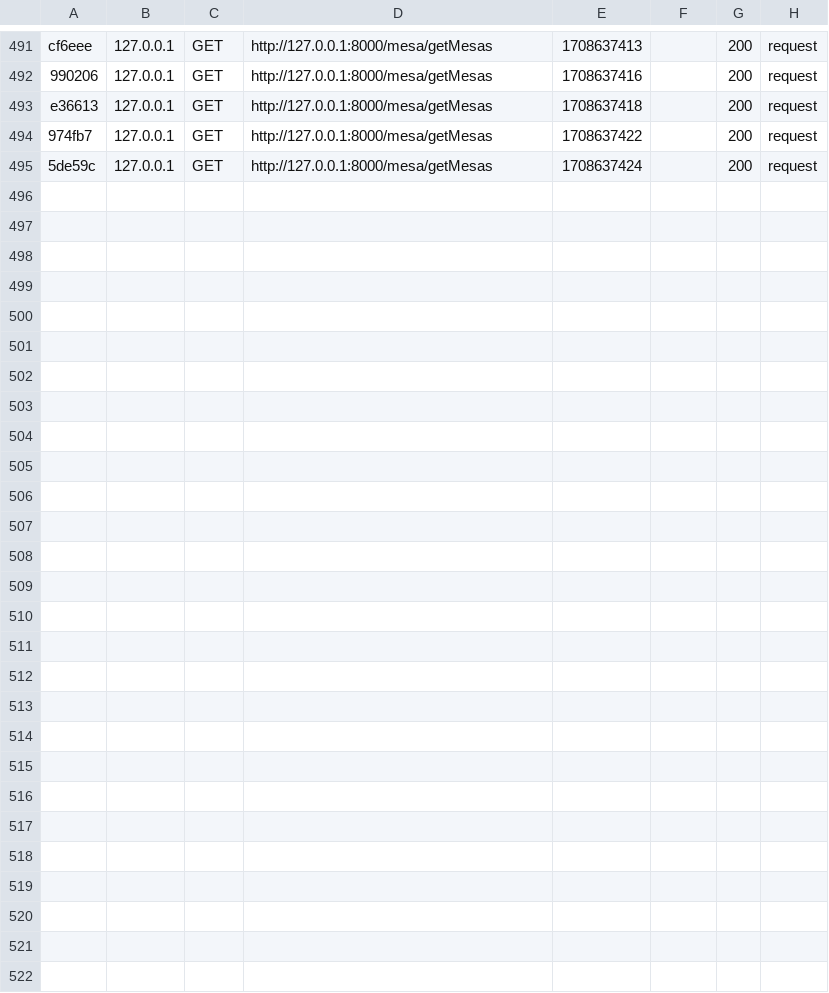
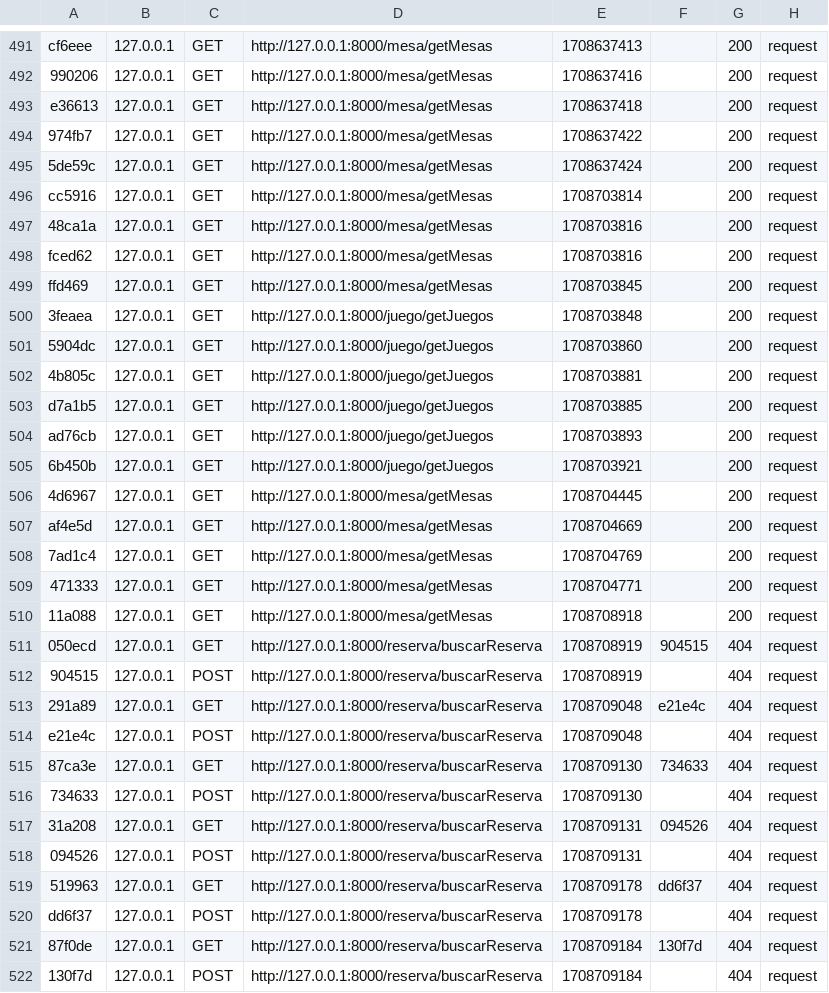
Before and after one commit to david87chdz/Proyecto, a CSV file: var/cache/dev/profiler/index.csv, drawn as a sheet; only a part is shown, gaps mark what is left out.

Commit message:
Reservas

```diff
--- a/var/cache/dev/profiler/index.csv
+++ b/var/cache/dev/profiler/index.csv
@@ -495 +495,28 @@ e36613,127.0.0.1,GET,http://127.0.0.1:8000/mesa/getMesas,1708637418,,200,request
 5de59c,127.0.0.1,GET,http://127.0.0.1:8000/mesa/getMesas,1708637424,,200,request
+cc5916,127.0.0.1,GET,http://127.0.0.1:8000/mesa/getMesas,1708703814,,200,request
+48ca1a,127.0.0.1,GET,http://127.0.0.1:8000/mesa/getMesas,1708703816,,200,request
+fced62,127.0.0.1,GET,http://127.0.0.1:8000/mesa/getMesas,1708703816,,200,request
+ffd469,127.0.0.1,GET,http://127.0.0.1:8000/mesa/getMesas,1708703845,,200,request
+3feaea,127.0.0.1,GET,http://127.0.0.1:8000/juego/getJuegos,1708703848,,200,request
+5904dc,127.0.0.1,GET,http://127.0.0.1:8000/juego/getJuegos,1708703860,,200,request
+4b805c,127.0.0.1,GET,http://127.0.0.1:8000/juego/getJuegos,1708703881,,200,request
+d7a1b5,127.0.0.1,GET,http://127.0.0.1:8000/juego/getJuegos,1708703885,,200,request
+ad76cb,127.0.0.1,GET,http://127.0.0.1:8000/juego/getJuegos,1708703893,,200,request
+6b450b,127.0.0.1,GET,http://127.0.0.1:8000/juego/getJuegos,1708703921,,200,request
+4d6967,127.0.0.1,GET,http://127.0.0.1:8000/mesa/getMesas,1708704445,,200,request
+af4e5d,127.0.0.1,GET,http://127.0.0.1:8000/mesa/getMesas,1708704669,,200,request
+7ad1c4,127.0.0.1,GET,http://127.0.0.1:8000/mesa/getMesas,1708704769,,200,request
+471333,127.0.0.1,GET,http://127.0.0.1:8000/mesa/getMesas,1708704771,,200,request
+11a088,127.0.0.1,GET,http://127.0.0.1:8000/mesa/getMesas,1708708918,,200,request
+050ecd,127.0.0.1,GET,http://127.0.0.1:8000/reserva/buscarReserva,1708708919,904515,404,request
+904515,127.0.0.1,POST,http://127.0.0.1:8000/reserva/buscarReserva,1708708919,,404,request
+291a89,127.0.0.1,GET,http://127.0.0.1:8000/reserva/buscarReserva,1708709048,e21e4c,404,request
+e21e4c,127.0.0.1,POST,http://127.0.0.1:8000/reserva/buscarReserva,1708709048,,404,request
+87ca3e,127.0.0.1,GET,http://127.0.0.1:8000/reserva/buscarReserva,1708709130,734633,404,request
+734633,127.0.0.1,POST,http://127.0.0.1:8000/reserva/buscarReserva,1708709130,,404,request
+31a208,127.0.0.1,GET,http://127.0.0.1:8000/reserva/buscarReserva,1708709131,094526,404,request
+094526,127.0.0.1,POST,http://127.0.0.1:8000/reserva/buscarReserva,1708709131,,404,request
+519963,127.0.0.1,GET,http://127.0.0.1:8000/reserva/buscarReserva,1708709178,dd6f37,404,request
+dd6f37,127.0.0.1,POST,http://127.0.0.1:8000/reserva/buscarReserva,1708709178,,404,request
+87f0de,127.0.0.1,GET,http://127.0.0.1:8000/reserva/buscarReserva,1708709184,130f7d,404,request
+130f7d,127.0.0.1,POST,http://127.0.0.1:8000/reserva/buscarReserva,1708709184,,404,request
```
Also changed, not shown: 11 other files.
